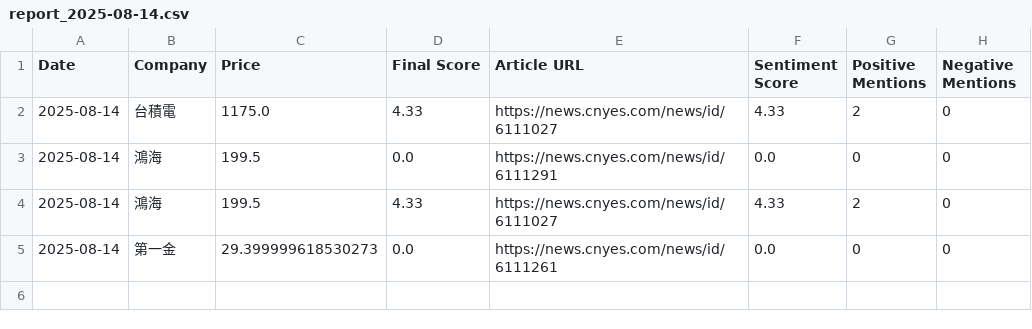
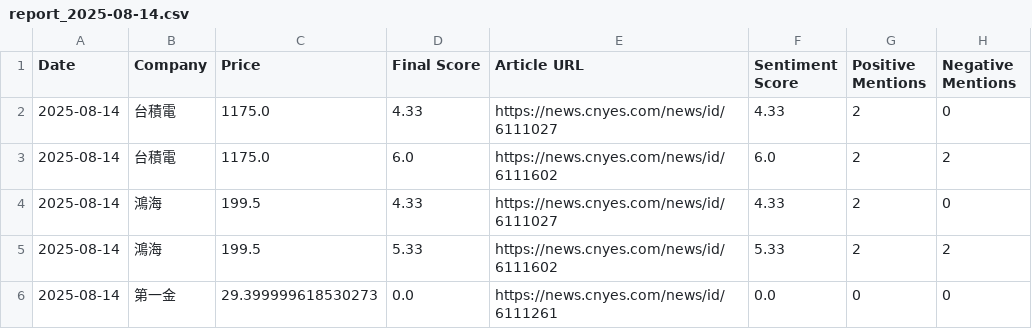
Before and after one commit to altekACS/altekACS.github.io, a CSV file: DailyShare/data/report_2025-08-14.csv, drawn as a sheet; removed rows and columns are numbered as before the commit, all else as after; the diff names each change by its address in the sheet, - before the commit and + after, or states it on an @@ line.

Commit message:
Update report: 2025-08-14

```diff
--- a/DailyShare/data/report_2025-08-14.csv
+++ b/DailyShare/data/report_2025-08-14.csv
-row 3: 2025-08-14 | 鴻海 | 199.5 | 0.0 | https://news.cnyes.com/news/id/6111291 | 0.0 | 0 | 0
+row 3: 2025-08-14 | 台積電 | 1175.0 | 6.0 | https://news.cnyes.com/news/id/6111602 | 6.0 | 2 | 2
+row 5: 2025-08-14 | 鴻海 | 199.5 | 5.33 | https://news.cnyes.com/news/id/6111602 | 5.33 | 2 | 2
```
Also changed, not shown: 2 other files.
